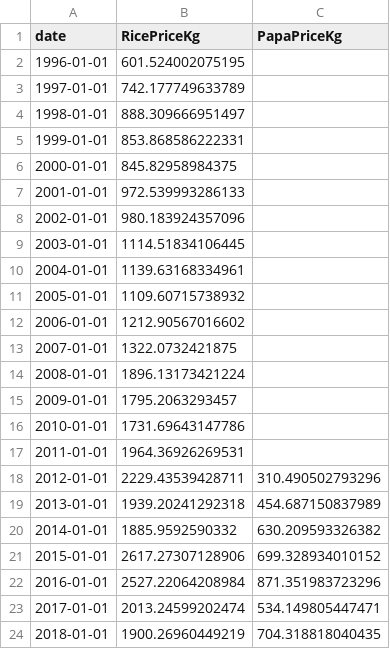
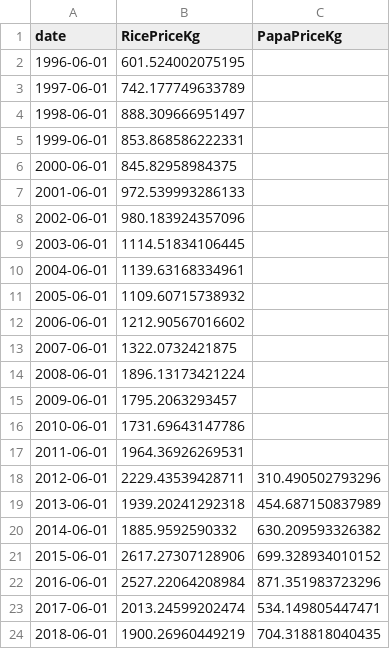
Before and after one commit to monicamarcelac/RicePapaSMM, a CSV file: Data/Kg.csv, drawn as a sheet.

```diff
--- a/Data/Kg.csv
+++ b/Data/Kg.csv
@@ -1,24 +1,24 @@
 date,RicePriceKg,PapaPriceKg
-1996-01-01,601.524002075195,
-1997-01-01,742.177749633789,
-1998-01-01,888.309666951497,
-1999-01-01,853.868586222331,
-2000-01-01,845.82958984375,
-2001-01-01,972.539993286133,
-2002-01-01,980.183924357096,
-2003-01-01,1114.51834106445,
-2004-01-01,1139.63168334961,
-2005-01-01,1109.60715738932,
-2006-01-01,1212.90567016602,
-2007-01-01,1322.0732421875,
-2008-01-01,1896.13173421224,
-2009-01-01,1795.2063293457,
-2010-01-01,1731.69643147786,
-2011-01-01,1964.36926269531,
-2012-01-01,2229.43539428711,310.490502793296
-2013-01-01,1939.20241292318,454.687150837989
-2014-01-01,1885.9592590332,630.209593326382
-2015-01-01,2617.27307128906,699.328934010152
-2016-01-01,2527.22064208984,871.351983723296
-2017-01-01,2013.24599202474,534.149805447471
-2018-01-01,1900.26960449219,704.318818040435
+1996-06-01,601.524002075195,
+1997-06-01,742.177749633789,
+1998-06-01,888.309666951497,
+1999-06-01,853.868586222331,
+2000-06-01,845.82958984375,
+2001-06-01,972.539993286133,
+2002-06-01,980.183924357096,
+2003-06-01,1114.51834106445,
+2004-06-01,1139.63168334961,
+2005-06-01,1109.60715738932,
+2006-06-01,1212.90567016602,
+2007-06-01,1322.0732421875,
+2008-06-01,1896.13173421224,
+2009-06-01,1795.2063293457,
+2010-06-01,1731.69643147786,
+2011-06-01,1964.36926269531,
+2012-06-01,2229.43539428711,310.490502793296
+2013-06-01,1939.20241292318,454.687150837989
+2014-06-01,1885.9592590332,630.209593326382
+2015-06-01,2617.27307128906,699.328934010152
+2016-06-01,2527.22064208984,871.351983723296
+2017-06-01,2013.24599202474,534.149805447471
+2018-06-01,1900.26960449219,704.318818040435
```
Also changed, not shown: Data/Lb.csv, Data/RicePaqueNoPapas_Year.csv, 1 other file.
